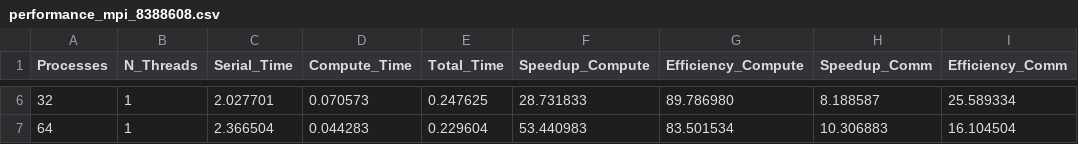
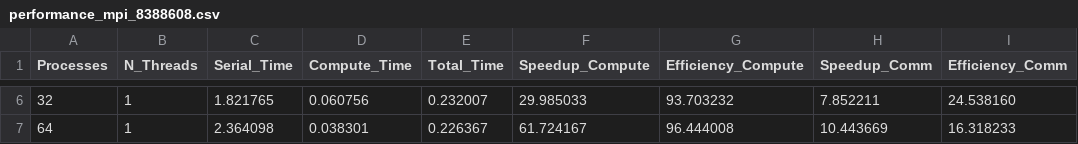
Before and after one commit to ADreLOI/HPC4DS-Project-COUNTSKETCH, a CSV file: results/performance_mpi_8388608.csv, drawn as a sheet; only a part is shown, gaps mark what is left out; the diff covers the shown part only.

Commit message:
PBS Result True

```diff
--- a/results/performance_mpi_8388608.csv
+++ b/results/performance_mpi_8388608.csv
@@ -6,2 +6,2 @@ Processes,N_Threads,Serial_Time,Compute_Time,Total_Time,Speedup_Compute,Efficien
-32,1,2.027701,0.070573,0.247625,28.731833,89.786980,8.188587,25.589334
-64,1,2.366504,0.044283,0.229604,53.440983,83.501534,10.306883,16.104504
+32,1,1.821765,0.060756,0.232007,29.985033,93.703232,7.852211,24.538160
+64,1,2.364098,0.038301,0.226367,61.724167,96.444008,10.443669,16.318233
```
Also changed, not shown: 28 edited cells elsewhere in this file, results/weak_scaling_mpi_8388608.csv, 10 other files.
